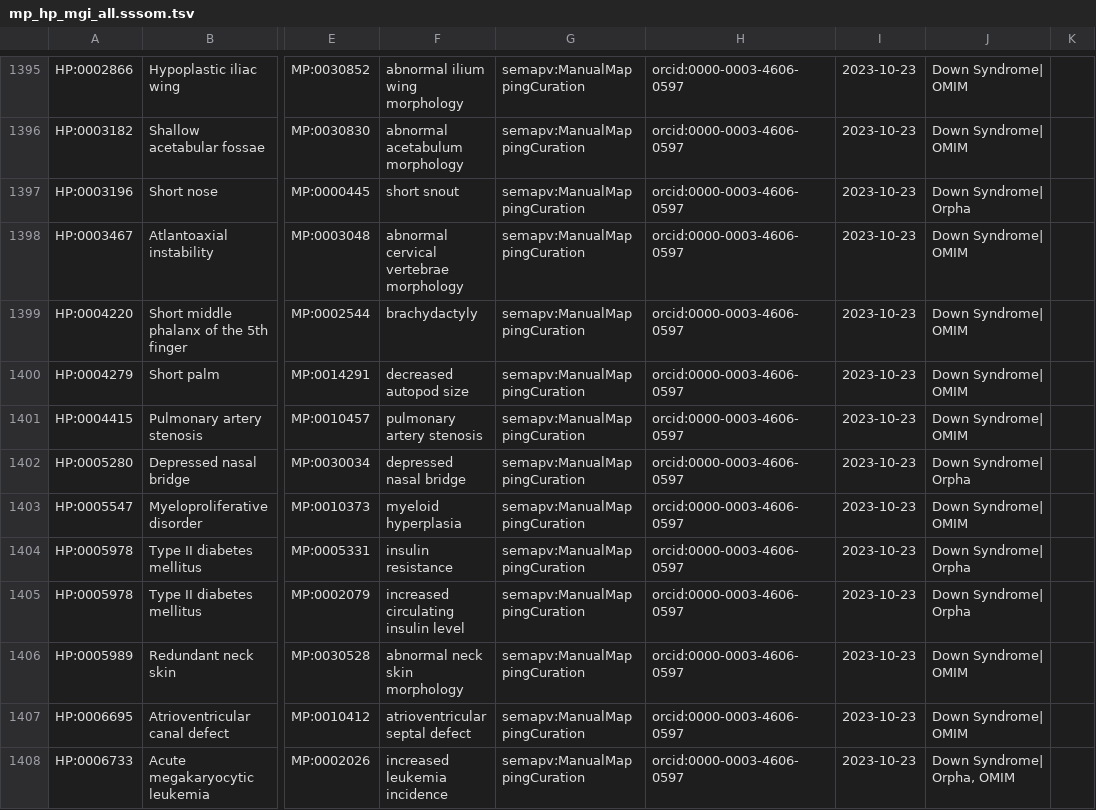
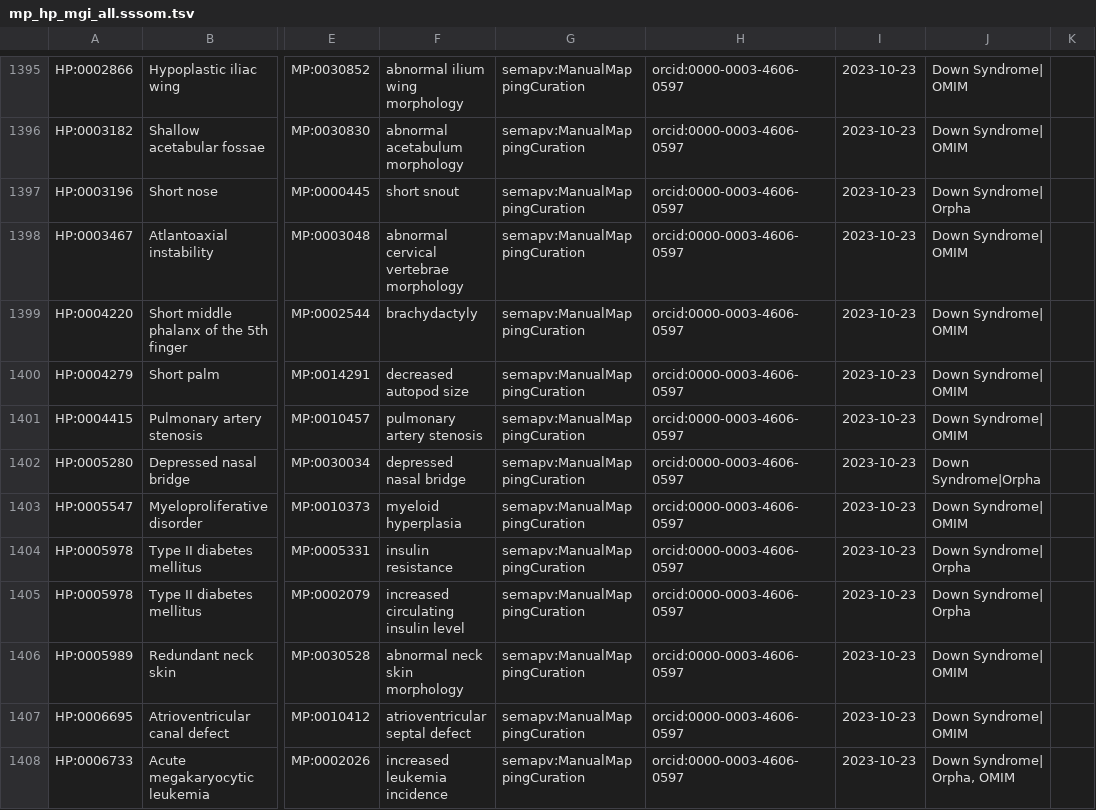
Before and after one commit to mapping-commons/mh_mapping_initiative, a TSV file: mappings/mp_hp_mgi_all.sssom.tsv, drawn as a sheet; only a part is shown, gaps mark what is left out; the diff names each change by its address in the sheet, - before the commit and + after, or states it on an @@ line.

Commit message:
still trying to fix the mp_hp_mgi_all file
getting an error "pandas.errors.ParserError: Error tokenizing data. C error: Expected 11 fields in line 1402, saw 12" tried to delete and replace all the tabs. Having a hard time finding the error

```diff
--- a/mappings/mp_hp_mgi_all.sssom.tsv
+++ b/mappings/mp_hp_mgi_all.sssom.tsv
-J1402: Down Syndrome| Orpha
+J1402: Down Syndrome|Orpha
```
